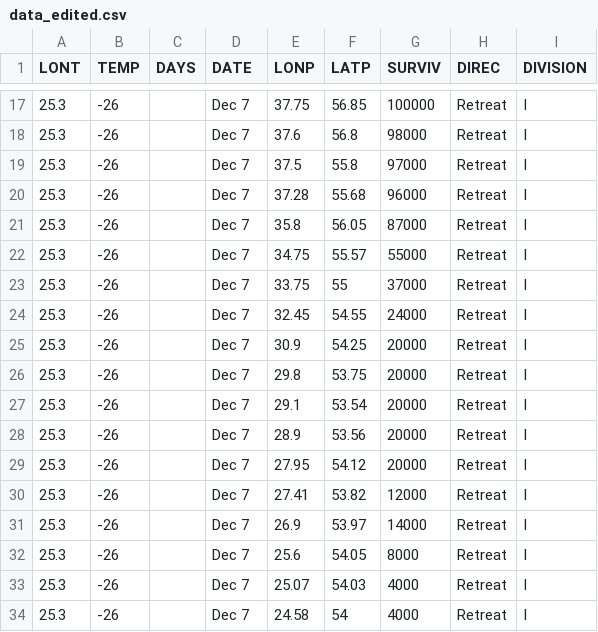
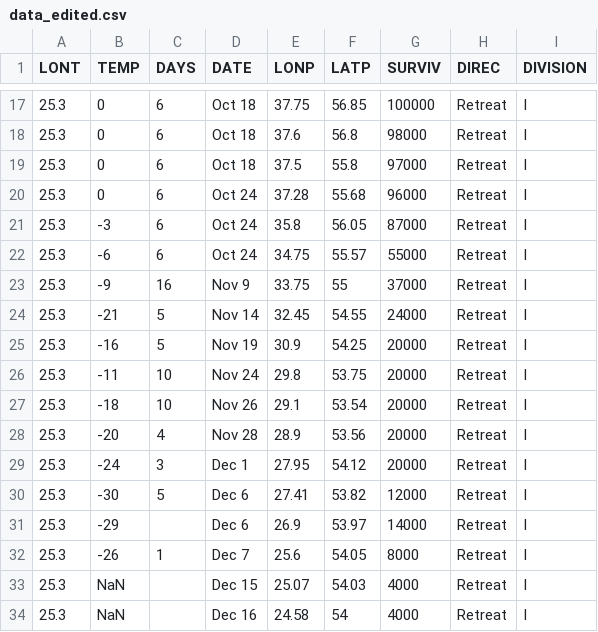
Before and after one commit to LouisFoucard/minard_viz, a CSV file: data_edited.csv, drawn as a sheet; only a part is shown, gaps mark what is left out; the diff covers the shown part only.

```diff
--- a/data_edited.csv
+++ b/data_edited.csv
@@ -17,18 +17,18 @@ LONT,TEMP,DAYS,DATE,LONP,LATP,SURVIV,DIREC,DIVISION
-25.3,-26,,  Dec 7,37.75,56.85,100000,Retreat,I
-25.3,-26,,  Dec 7,37.6,56.8,98000,Retreat,I
-25.3,-26,,  Dec 7,37.5,55.8,97000,Retreat,I
-25.3,-26,,  Dec 7,37.28,55.68,96000,Retreat,I
-25.3,-26,,  Dec 7,35.8,56.05,87000,Retreat,I
-25.3,-26,,  Dec 7,34.75,55.57,55000,Retreat,I
-25.3,-26,,  Dec 7,33.75,55,37000,Retreat,I
-25.3,-26,,  Dec 7,32.45,54.55,24000,Retreat,I
-25.3,-26,,  Dec 7,30.9,54.25,20000,Retreat,I
-25.3,-26,,  Dec 7,29.8,53.75,20000,Retreat,I
-25.3,-26,,  Dec 7,29.1,53.54,20000,Retreat,I
-25.3,-26,,  Dec 7,28.9,53.56,20000,Retreat,I
-25.3,-26,,  Dec 7,27.95,54.12,20000,Retreat,I
-25.3,-26,,  Dec 7,27.41,53.82,12000,Retreat,I
-25.3,-26,,  Dec 7,26.9,53.97,14000,Retreat,I
-25.3,-26,,  Dec 7,25.6,54.05,8000,Retreat,I
-25.3,-26,,  Dec 7,25.07,54.03,4000,Retreat,I
-25.3,-26,,  Dec 7,24.58,54,4000,Retreat,I
+25.3,0,6,  Oct 18,37.75,56.85,100000,Retreat,I
+25.3,0,6,  Oct 18,37.6,56.8,98000,Retreat,I
+25.3,0,6,  Oct 18,37.5,55.8,97000,Retreat,I
+25.3,0,6,  Oct 24,37.28,55.68,96000,Retreat,I
+25.3,-3,6,  Oct 24,35.8,56.05,87000,Retreat,I
+25.3,-6,6,  Oct 24,34.75,55.57,55000,Retreat,I
+25.3,-9,16,  Nov 9,33.75,55,37000,Retreat,I
+25.3,-21,5,  Nov 14,32.45,54.55,24000,Retreat,I
+25.3,-16,5,  Nov 19,30.9,54.25,20000,Retreat,I
+25.3,-11,10,  Nov 24,29.8,53.75,20000,Retreat,I
+25.3,-18,10,  Nov 26,29.1,53.54,20000,Retreat,I
+25.3,-20,4,  Nov 28,28.9,53.56,20000,Retreat,I
+25.3,-24,3,  Dec 1,27.95,54.12,20000,Retreat,I
+25.3,-30,5,  Dec 6,27.41,53.82,12000,Retreat,I
+25.3,-29,,  Dec 6,26.9,53.97,14000,Retreat,I
+25.3,-26,1,  Dec 7,25.6,54.05,8000,Retreat,I
+25.3,NaN,,  Dec 15,25.07,54.03,4000,Retreat,I
+25.3,NaN,,  Dec 16,24.58,54,4000,Retreat,I
```
Also changed, not shown: 77 edited cells elsewhere in this file, 1 other file.
